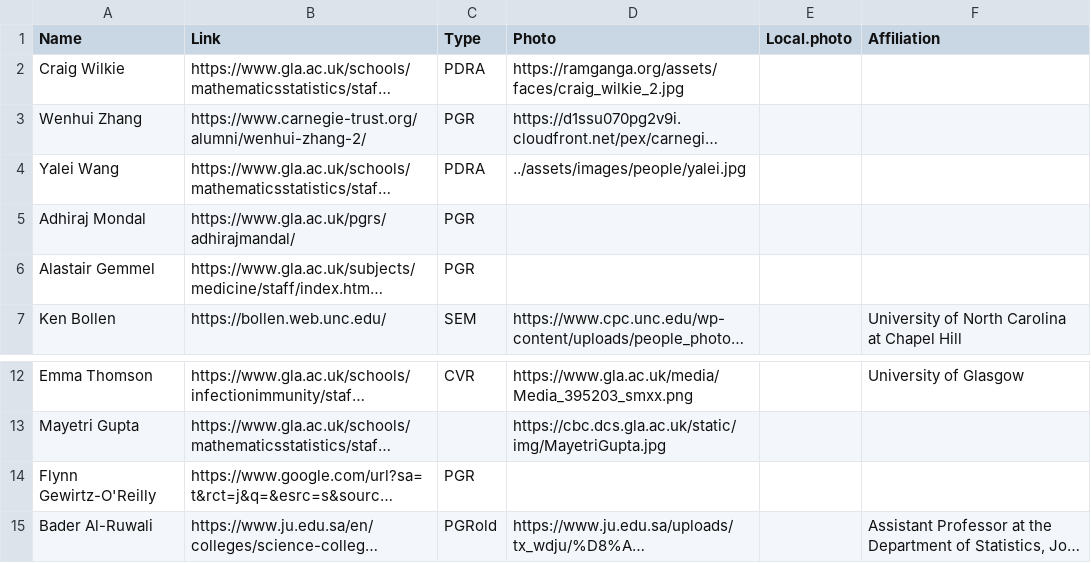
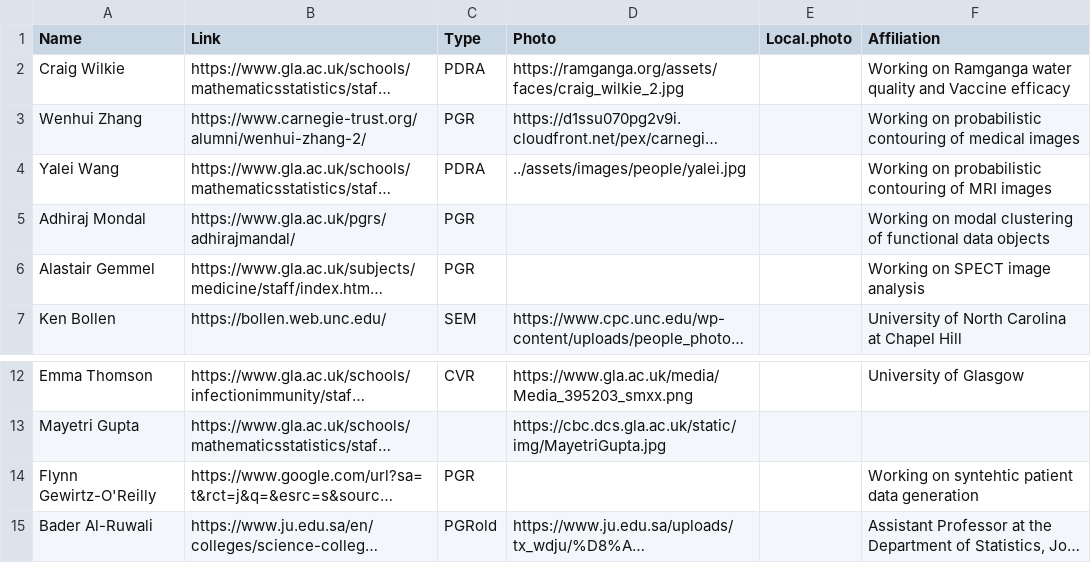
Before and after one commit to surajitstat/surajitstat.github.io, a CSV file: _data/people.csv, drawn as a sheet; only a part is shown, gaps mark what is left out; long unchanged cells end in …; the diff names each change by its address in the sheet, - before the commit and + after, or states it on an @@ line.

```diff
--- a/_data/people.csv
+++ b/_data/people.csv
-F2 (Affiliation): (empty)
+F2 (Affiliation): Working on Ramganga water quality and Vaccine efficacy
-F3 (Affiliation): (empty)
+F3 (Affiliation): Working on probabilistic contouring of medical images
-F4 (Affiliation): (empty)
+F4 (Affiliation): Working on probabilistic contouring of MRI images
-F5 (Affiliation): (empty)
+F5 (Affiliation): Working on modal clustering of functional data objects
-F6 (Affiliation): (empty)
+F6 (Affiliation): Working on SPECT image analysis
-F14 (Affiliation): (empty)
+F14 (Affiliation): Working on syntehtic patient data generation
```
Also changed, not shown: 26 other files.
